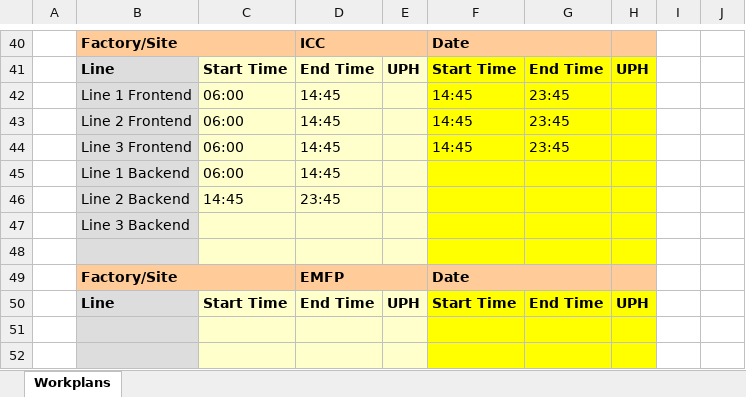
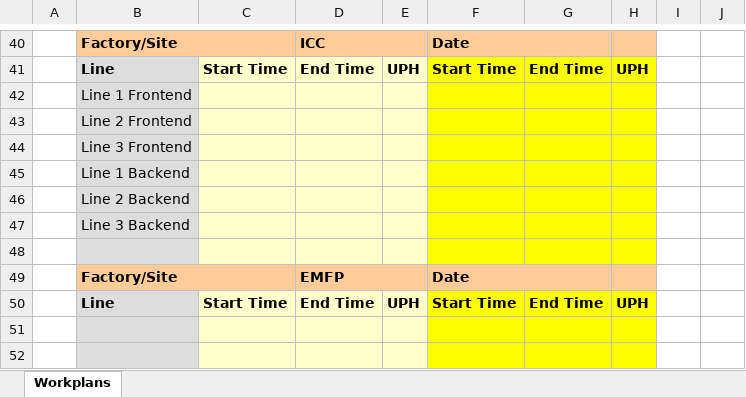
Before and after one commit to kamarulsyamil/gppworkplan, an Excel workbook: Consolidated Factory Workplan.xlsx, sheet Workplans, drawn as a sheet; only a part is shown, gaps mark what is left out; values as stored, in another font and other column widths than the file's, no borders; removed rows and columns are numbered as before the commit, all else as after; the diff covers the shown part only; the diff names each change by its address in the sheet, - before the commit and + after, or states it on an @@ line.

```diff
--- a/Consolidated Factory Workplan.xlsx (sheet Workplans)
+++ b/Consolidated Factory Workplan.xlsx (sheet Workplans)
-row 42:  | Line 1 Frontend | 06:00 | 14:45 |  | 14:45 | 23:45
-row 43:  | Line 2 Frontend | 06:00 | 14:45 |  | 14:45 | 23:45
-row 44:  | Line 3 Frontend | 06:00 | 14:45 |  | 14:45 | 23:45
-row 45:  | Line 1 Backend | 06:00 | 14:45
-row 46:  | Line 2 Backend | 14:45 | 23:45
+row 42:  | Line 1 Frontend
+row 43:  | Line 2 Frontend
+row 44:  | Line 3 Frontend
+row 45:  | Line 1 Backend
+row 46:  | Line 2 Backend
```
Also changed, not shown: 3 added rows, 3 removed rows and 22 edited cells elsewhere in this sheet, Consolidated Factory Workplan1.xlsx, 4 other files.
